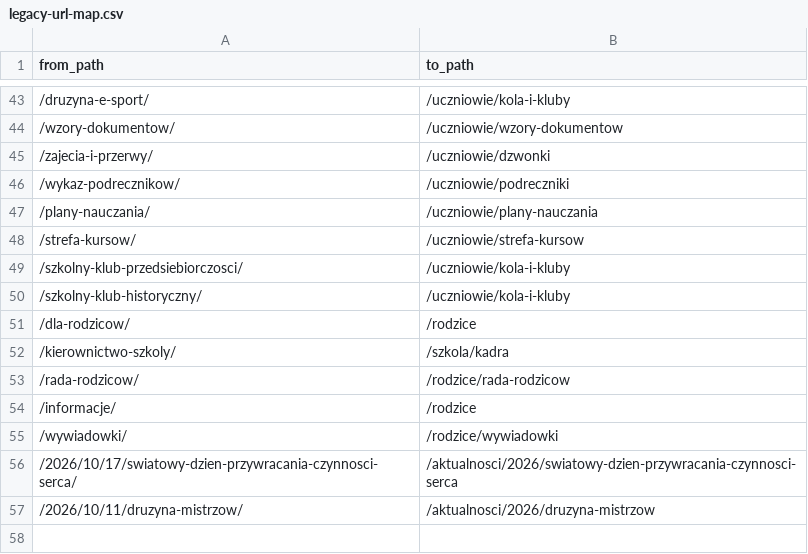
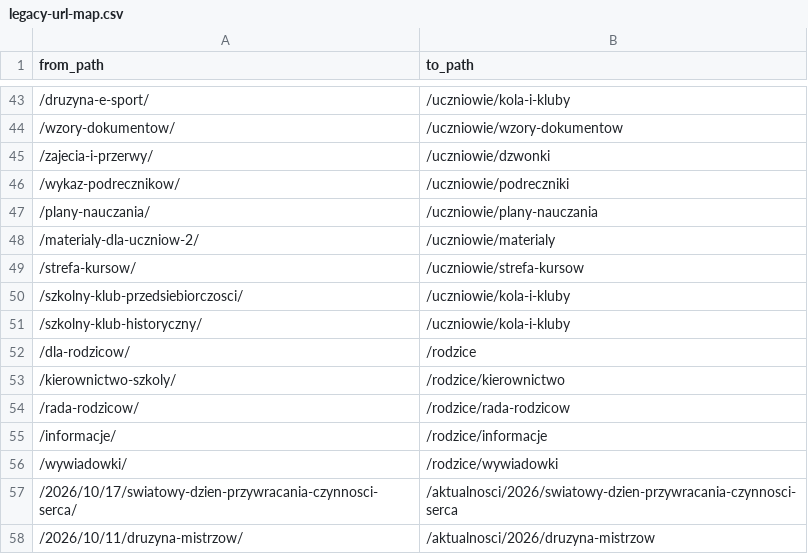
Before and after one commit to tellaboutme/zsm3, a CSV file: tools/data/legacy-url-map.csv, drawn as a sheet; only a part is shown, gaps mark what is left out.

```diff
--- a/tools/data/legacy-url-map.csv
+++ b/tools/data/legacy-url-map.csv
@@ -47,2 +47,3 @@ from_path,to_path
 /plany-nauczania/,/uczniowie/plany-nauczania
+/materialy-dla-uczniow-2/,/uczniowie/materialy
 /strefa-kursow/,/uczniowie/strefa-kursow
@@ -51,5 +52,5 @@ from_path,to_path
 /dla-rodzicow/,/rodzice
-/kierownictwo-szkoly/,/szkola/kadra
+/kierownictwo-szkoly/,/rodzice/kierownictwo
 /rada-rodzicow/,/rodzice/rada-rodzicow
-/informacje/,/rodzice
+/informacje/,/rodzice/informacje
 /wywiadowki/,/rodzice/wywiadowki
```
Also changed, not shown: tools/data/legacy-url-unresolved.csv, 1 other file.
